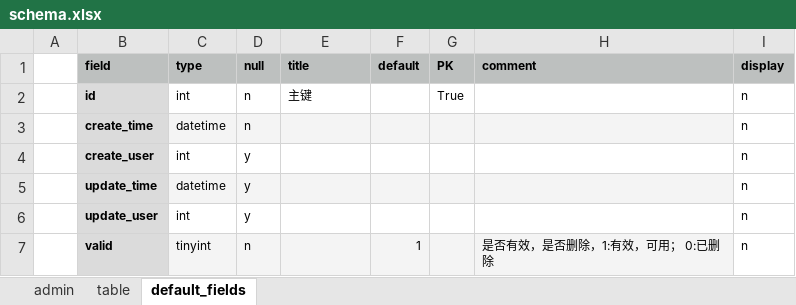
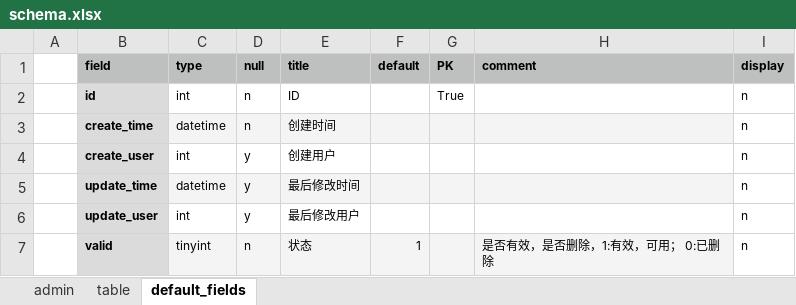
Before and after one commit to makao007/web, an Excel workbook: template/auto_gene/user/gene_site/_gene_/templates/schema.xlsx, sheet default_fields, drawn as a sheet; values as stored, in another font and other column widths than the file's, no borders; the diff names each change by its address in the sheet, - before the commit and + after, or states it on an @@ line.

```diff
--- a/template/auto_gene/user/gene_site/_gene_/templates/schema.xlsx (sheet default_fields)
+++ b/template/auto_gene/user/gene_site/_gene_/templates/schema.xlsx (sheet default_fields)
-E2 (title): 主键
+E2 (title): ID
-E3 (title): (empty)
+E3 (title): 创建时间
-E4 (title): (empty)
+E4 (title): 创建用户
-E5 (title): (empty)
+E5 (title): 最后修改时间
-E6 (title): (empty)
+E6 (title): 最后修改用户
-E7 (title): (empty)
+E7 (title): 状态
```
Also changed, not shown: sheet admin, 52 other files.
